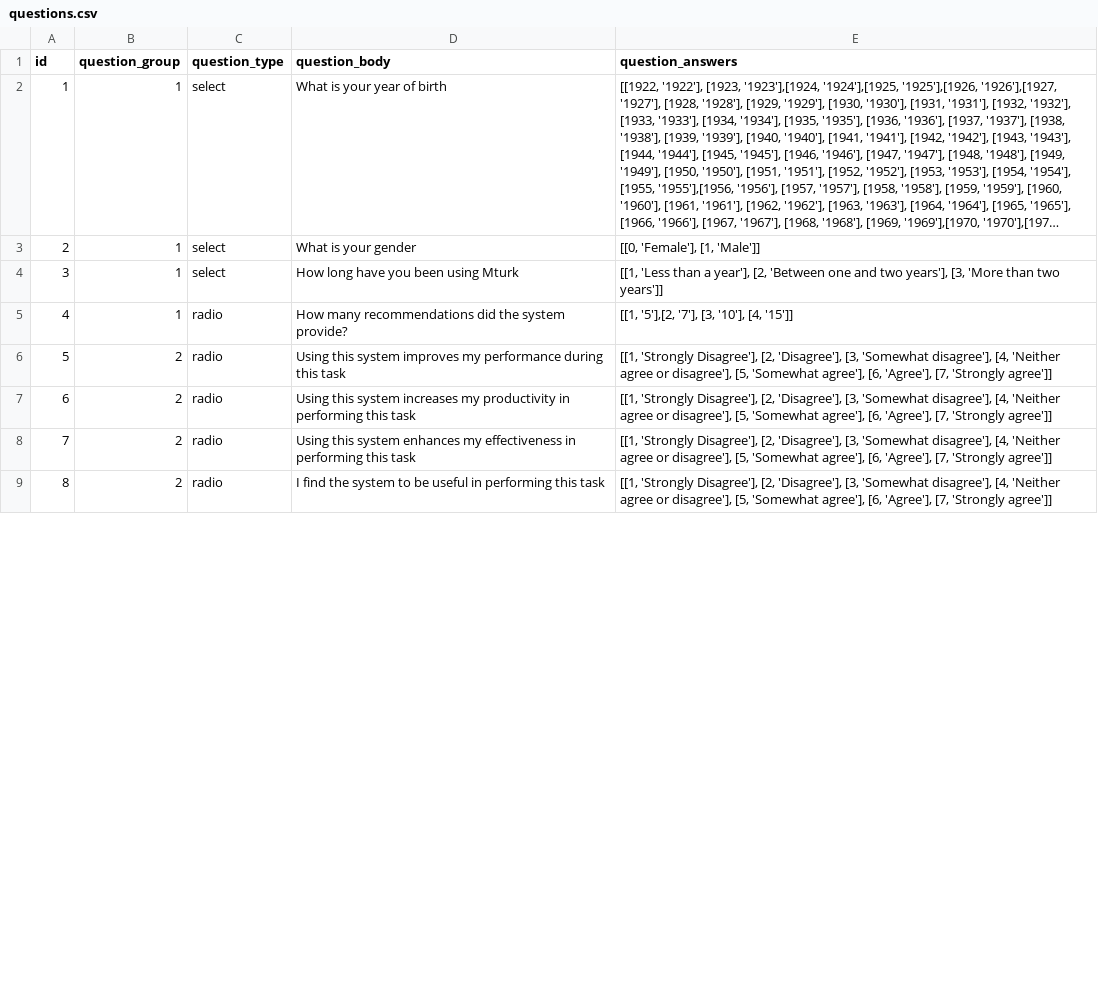
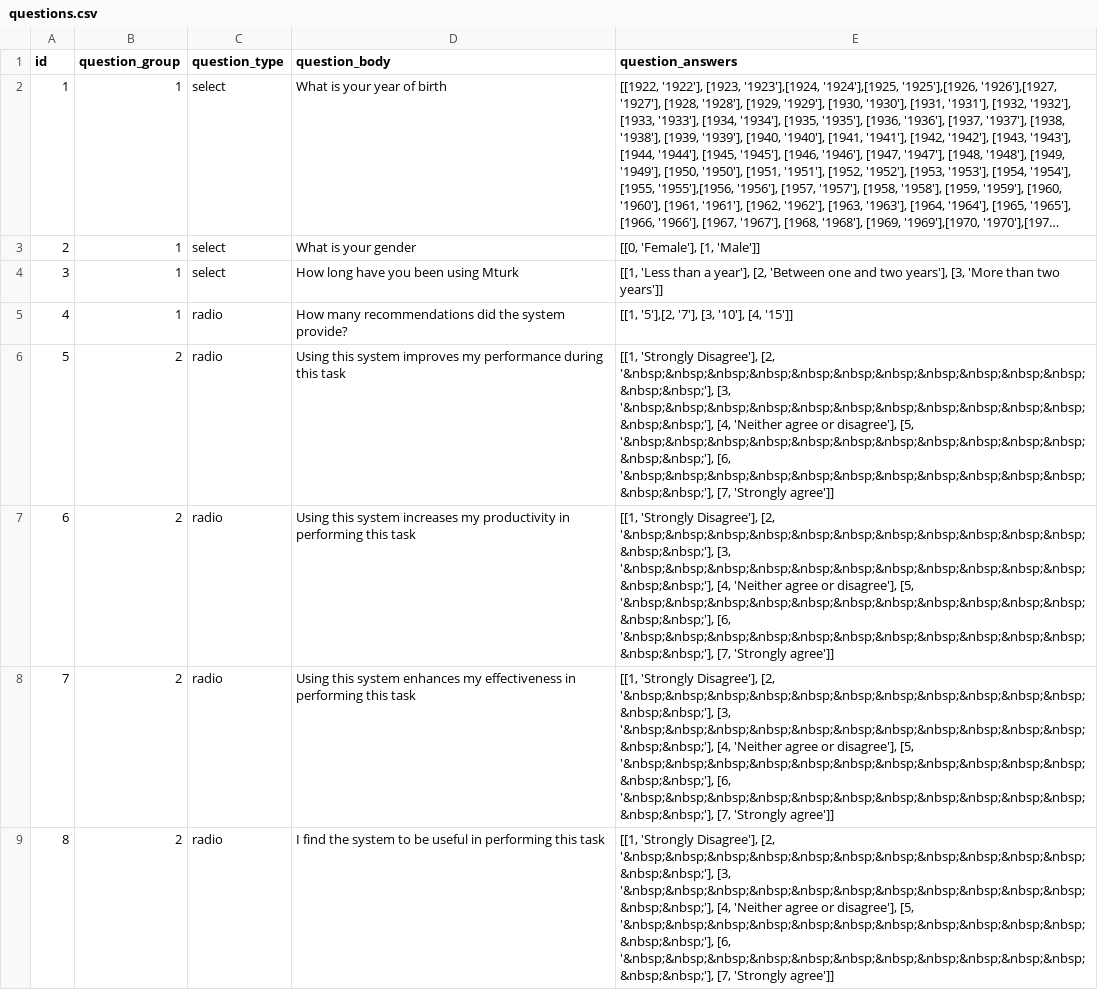
Before and after one commit to emilmirzayev/flask_experiment, a CSV file: app/helpers/questions.csv, drawn as a sheet; only a part is shown; long unchanged cells end in …; the diff covers the shown part only.

Commit message:
changed column names, added spaces in question answers

```diff
--- a/app/helpers/questions.csv
+++ b/app/helpers/questions.csv
@@ -6,4 +6,4 @@ id;question_group;question_type;question_body;question_answers
-5;2;radio;Using this system improves my performance  during this task;"[[1, 'Strongly Disagree'], [2, 'Disagree'], [3, 'Somewhat disagree'], [4, 'Neither agree or disagree'], [5, 'Somewhat agree'], [6, 'Agree'], [7, 'Strongly agree']]"
-6;2;radio;Using this system increases my productivity in performing this task;"[[1, 'Strongly Disagree'], [2, 'Disagree'], [3, 'Somewhat disagree'], [4, 'Neither agree or disagree'], [5, 'Somewhat agree'], [6, 'Agree'], [7, 'Strongly agree']]"
-7;2;radio;Using this system enhances my effectiveness in performing this task;"[[1, 'Strongly Disagree'], [2, 'Disagree'], [3, 'Somewhat disagree'], [4, 'Neither agree or disagree'], [5, 'Somewhat agree'], [6, 'Agree'], [7, 'Strongly agree']]"
-8;2;radio;I find the system to be useful in performing this task;"[[1, 'Strongly Disagree'], [2, 'Disagree'], [3, 'Somewhat disagree'], [4, 'Neither agree or disagree'], [5, 'Somewhat agree'], [6, 'Agree'], [7, 'Strongly agree']]"
+5;2;radio;Using this system improves my performance  during this task;"[[1, 'Strongly Disagree'], [2, '&nbsp;&nbsp;&nbsp;&nbsp;&nbsp;&nbsp;&nbsp;&nbsp;&nbsp;&nbsp;&nbsp;&nbsp;&nbsp;'], [3, '&nbsp;&nbsp;&nbsp;&nbsp;&nbsp;&nbsp;&nbsp;&nbsp;&nbsp;&nbsp;&nbsp;&nbsp;&nbsp;'], [4, 'Neither agree or disagree'], [5, '&nbsp;&nbsp;&nbsp;&nbsp;&nbsp;&nbsp;&nbsp;&nbsp;&nbsp;&nbsp;&nbsp;&nbsp;&nbsp;'], [6, '&nbsp;&nbsp;&nbsp;&nbsp;&nbsp;&nbsp;&nbsp;&nbsp;&nbsp;&nbsp;&nbsp;&nbsp;&nbsp;'], [7, 'Strongly agree']]"
+6;2;radio;Using this system increases my productivity in performing this task;"[[1, 'Strongly Disagree'], [2, '&nbsp;&nbsp;&nbsp;&nbsp;&nbsp;&nbsp;&nbsp;&nbsp;&nbsp;&nbsp;&nbsp;&nbsp;&nbsp;'], [3, '&nbsp;&nbsp;&nbsp;&nbsp;&nbsp;&nbsp;&nbsp;&nbsp;&nbsp;&nbsp;&nbsp;&nbsp;&nbsp;'], [4, 'Neither agree or disagree'], [5, '&nbsp;&nbsp;&nbsp;&nbsp;&nbsp;&nbsp;&nbsp;&nbsp;&nbsp;&nbsp;&nbsp;&nbsp;&nbsp;'], [6, '&nbsp;&nbsp;&nbsp;&nbsp;&nbsp;&nbsp;&nbsp;&nbsp;&nbsp;&nbsp;&nbsp;&nbsp;&nbsp;'], [7, 'Strongly agree']]"
+7;2;radio;Using this system enhances my effectiveness in performing this task;"[[1, 'Strongly Disagree'], [2, '&nbsp;&nbsp;&nbsp;&nbsp;&nbsp;&nbsp;&nbsp;&nbsp;&nbsp;&nbsp;&nbsp;&nbsp;&nbsp;'], [3, '&nbsp;&nbsp;&nbsp;&nbsp;&nbsp;&nbsp;&nbsp;&nbsp;&nbsp;&nbsp;&nbsp;&nbsp;&nbsp;'], [4, 'Neither agree or disagree'], [5, '&nbsp;&nbsp;&nbsp;&nbsp;&nbsp;&nbsp;&nbsp;&nbsp;&nbsp;&nbsp;&nbsp;&nbsp;&nbsp;'], [6, '&nbsp;&nbsp;&nbsp;&nbsp;&nbsp;&nbsp;&nbsp;&nbsp;&nbsp;&nbsp;&nbsp;&nbsp;&nbsp;'], [7, 'Strongly agree']]"
+8;2;radio;I find the system to be useful in performing this task;"[[1, 'Strongly Disagree'], [2, '&nbsp;&nbsp;&nbsp;&nbsp;&nbsp;&nbsp;&nbsp;&nbsp;&nbsp;&nbsp;&nbsp;&nbsp;&nbsp;'], [3, '&nbsp;&nbsp;&nbsp;&nbsp;&nbsp;&nbsp;&nbsp;&nbsp;&nbsp;&nbsp;&nbsp;&nbsp;&nbsp;'], [4, 'Neither agree or disagree'], [5, '&nbsp;&nbsp;&nbsp;&nbsp;&nbsp;&nbsp;&nbsp;&nbsp;&nbsp;&nbsp;&nbsp;&nbsp;&nbsp;'], [6, '&nbsp;&nbsp;&nbsp;&nbsp;&nbsp;&nbsp;&nbsp;&nbsp;&nbsp;&nbsp;&nbsp;&nbsp;&nbsp;'], [7, 'Strongly agree']]"
```
Also changed, not shown: 10 edited cells elsewhere in this file, 11 other files.
